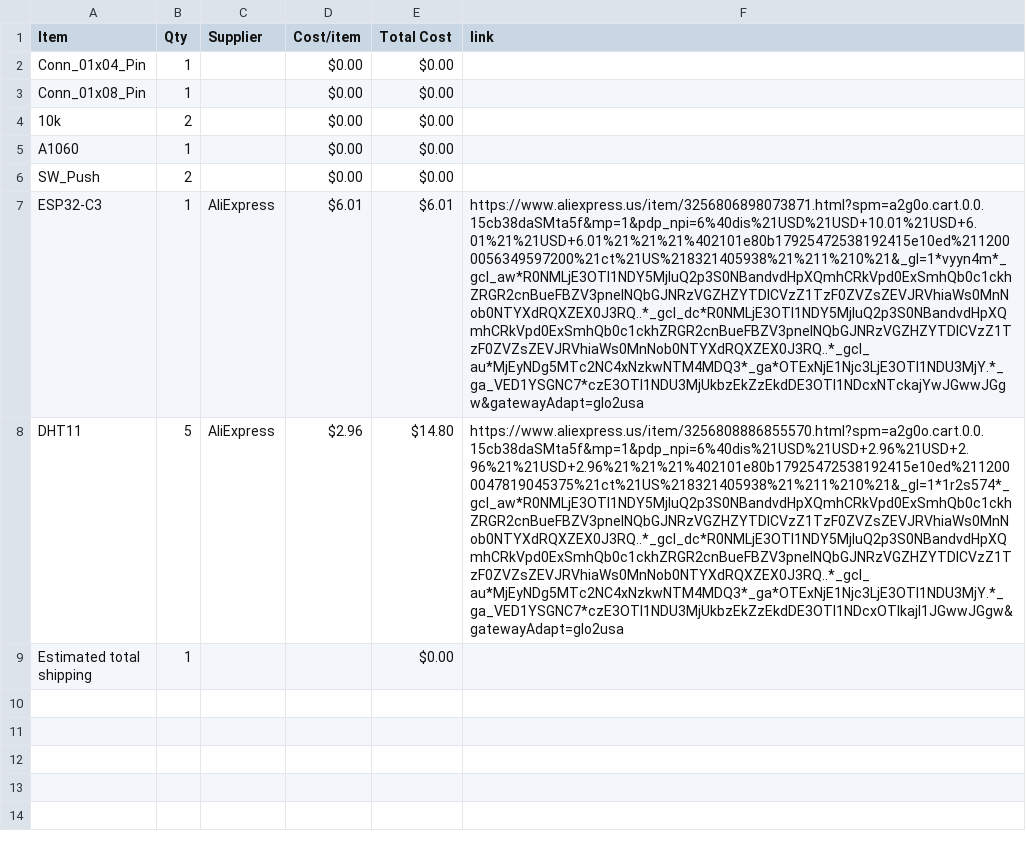
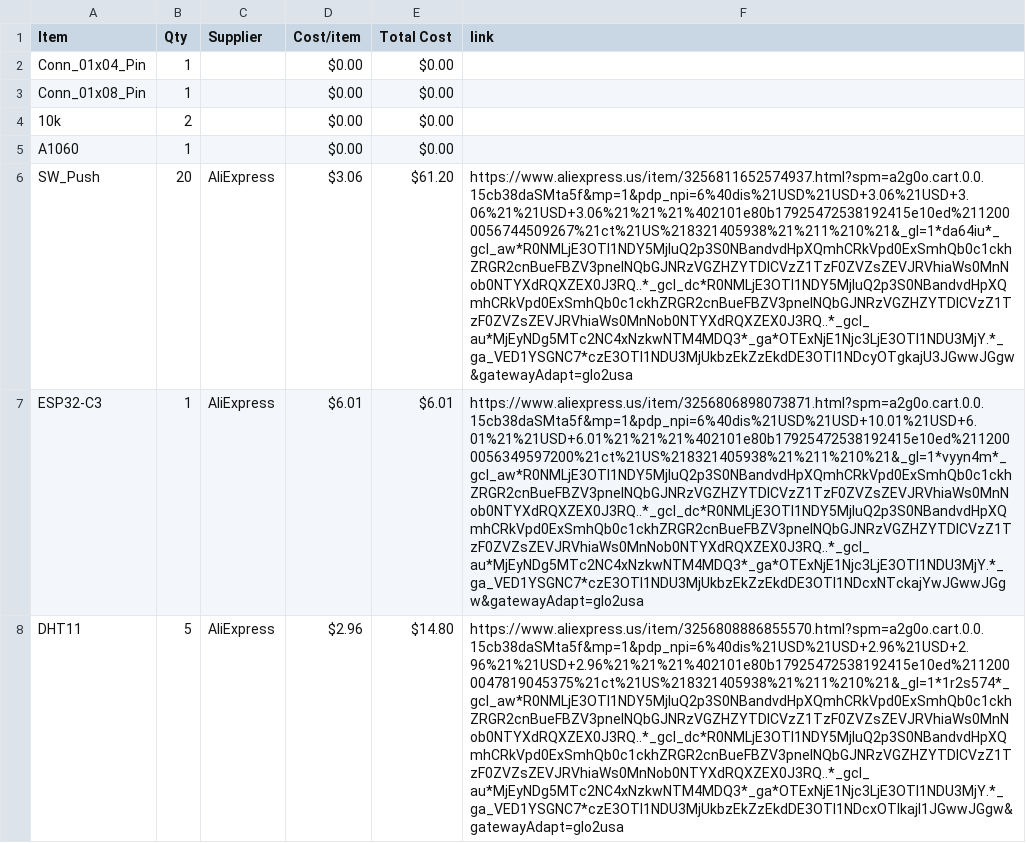
Before and after one commit to StriderNB/Starbie, a CSV file: BOM.csv, drawn as a sheet; only a part is shown; the shorter side is filled out with more unchanged rows; the diff names each change by its address in the sheet, - before the commit and + after, or states it on an @@ line.

Commit message:
Sync Starbie from Half Life

```diff
--- a/BOM.csv
+++ b/BOM.csv
-B6 (Qty): 2
+B6 (Qty): 20
-C6 (Supplier): (empty)
+C6 (Supplier): AliExpress
-D6 (Cost/item): $0.00
+D6 (Cost/item): $3.06
-E6 (Total Cost): $0.00
+E6 (Total Cost): $61.20
-F6 (link): (empty)
+F6 (link): https://www.aliexpress.us/item/3256811652574937.html?spm=a2g0o.cart.0.0.15cb38daSMta5f&mp=1&pdp_npi=6%40dis%21USD%21USD+3.06%21USD+3.06%21%21USD+3.06%21%21%21%402101e80b17925472538192415e10ed%2112000056744509267%21ct%21US%218321405938%21%211%210%21&_gl=1*da64iu*_gcl_aw*R0NMLjE3OTI1NDY5MjIuQ2p3S0NBandvdHpXQmhCRkVpd0ExSmhQb0c1ckhZRGR2cnBueFBZV3pnelNQbGJNRzVGZHZYTDlCVzZ1TzF0ZVZsZEVJRVhiaWs0MnNob0NTYXdRQXZEX0J3RQ..*_gcl_dc*R0NMLjE3OTI1NDY5MjIuQ2p3S0NBandvdHpXQmhCRkVpd0ExSmhQb0c1ckhZRGR2cnBueFBZV3pnelNQbGJNRzVGZHZYTDlCVzZ1TzF0ZVZsZEVJRVhiaWs0MnNob0NTYXdRQXZEX0J3RQ..*_gcl_au*MjEyNDg5MTc2NC4xNzkwNTM4MDQ3*_ga*OTExNjE1Njc3LjE3OTI1NDU3MjY.*_ga_VED1YSGNC7*czE3OTI1NDU3MjUkbzEkZzEkdDE3OTI1NDcyOTgkajU3JGwwJGgw&gatewayAdapt=glo2usa
```
